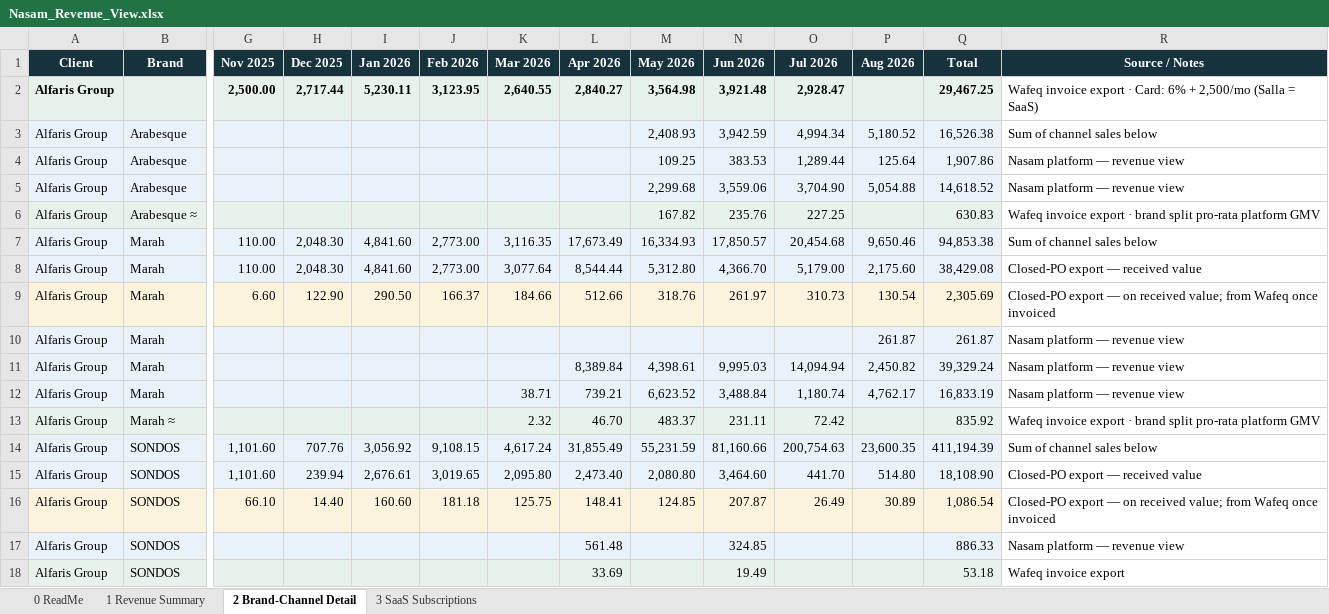
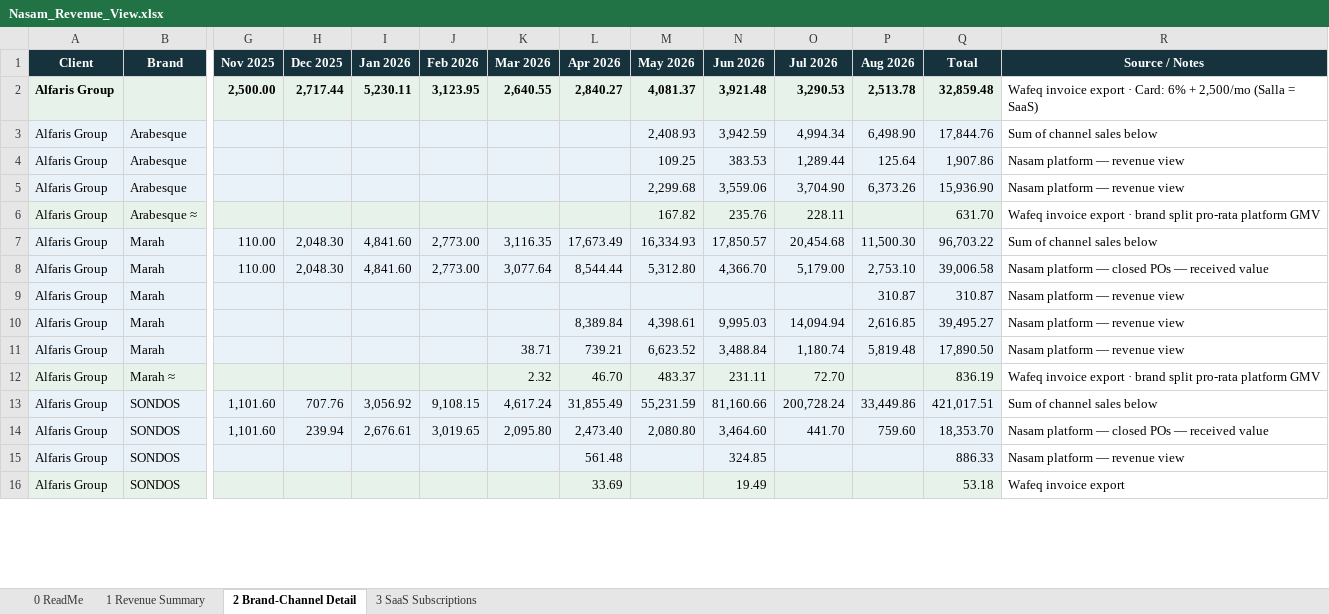
Before and after one commit to tarikalotay/Nasam-General-Tasks, an Excel workbook: revenue-view/output/Nasam_Revenue_View.xlsx, sheet 2 Brand-Channel Detail, drawn as a sheet; only a part is shown, gaps mark what is left out; values as stored, in another font and other column widths than the file's, no borders; removed rows and columns are numbered as before the commit, all else as after; rows hold the shown columns only; the diff covers the shown part only; the diff names each change by its address in the sheet, - before the commit and + after, or states it on an @@ line.

```diff
--- a/revenue-view/output/Nasam_Revenue_View.xlsx (sheet 2 Brand-Channel Detail)
+++ b/revenue-view/output/Nasam_Revenue_View.xlsx (sheet 2 Brand-Channel Detail)
-M2 (May 2026): 3,564.98
+M2 (May 2026): 4,081.37
-O2 (Jul 2026): 2,928.47
+O2 (Jul 2026): 3,290.53
-P2 (Aug 2026): (empty)
+P2 (Aug 2026): 2,513.78
-Q2 (Total): 29,467.25
+Q2 (Total): 32,859.48
-P3 (Aug 2026): 5,180.52
+P3 (Aug 2026): 6,498.90
-Q3 (Total): 16,526.38
+Q3 (Total): 17,844.76
-P5 (Aug 2026): 5,054.88
+P5 (Aug 2026): 6,373.26
-Q5 (Total): 14,618.52
+Q5 (Total): 15,936.90
-O6 (Jul 2026): 227.25
+O6 (Jul 2026): 228.11
-Q6 (Total): 630.83
+Q6 (Total): 631.70
-P7 (Aug 2026): 9,650.46
+P7 (Aug 2026): 11,500.30
-Q7 (Total): 94,853.38
+Q7 (Total): 96,703.22
-P8 (Aug 2026): 2,175.60
+P8 (Aug 2026): 2,753.10
-Q8 (Total): 38,429.08
+Q8 (Total): 39,006.58
-R8 (Source / Notes): Closed-PO export — received value
+R8 (Source / Notes): Nasam platform — closed POs — received value
-row 9: Alfaris Group | Marah | 6.60 | 122.90 | 290.50 | 166.37 | 184.66 | 512.66 | 318.76 | 261.97 | 310.73 | 130.54 | 2,305.69 | Closed-PO export — on received value; from Wafeq once invoiced
-P9 (Aug 2026): 261.87
+P9 (Aug 2026): 310.87
-Q9 (Total): 261.87
+Q9 (Total): 310.87
-P10 (Aug 2026): 2,450.82
+P10 (Aug 2026): 2,616.85
-Q10 (Total): 39,329.24
+Q10 (Total): 39,495.27
-P11 (Aug 2026): 4,762.17
+P11 (Aug 2026): 5,819.48
-Q11 (Total): 16,833.19
+Q11 (Total): 17,890.50
-O12 (Jul 2026): 72.42
+O12 (Jul 2026): 72.70
-Q12 (Total): 835.92
+Q12 (Total): 836.19
-O13 (Jul 2026): 200,754.63
+O13 (Jul 2026): 200,728.24
-P13 (Aug 2026): 23,600.35
+P13 (Aug 2026): 33,449.86
-Q13 (Total): 411,194.39
+Q13 (Total): 421,017.51
-P14 (Aug 2026): 514.80
+P14 (Aug 2026): 759.60
-Q14 (Total): 18,108.90
+Q14 (Total): 18,353.70
-R14 (Source / Notes): Closed-PO export — received value
+R14 (Source / Notes): Nasam platform — closed POs — received value
-row 16: Alfaris Group | SONDOS | 66.10 | 14.40 | 160.60 | 181.18 | 125.75 | 148.41 | 124.85 | 207.87 | 26.49 | 30.89 | 1,086.54 | Closed-PO export — on received value; from Wafeq once invoiced
```
Also changed, not shown: 3 added rows, 2 removed rows and 53 edited cells elsewhere in this sheet, sheet 1 Revenue Summary, sheet 0 ReadMe, 6 other files.
